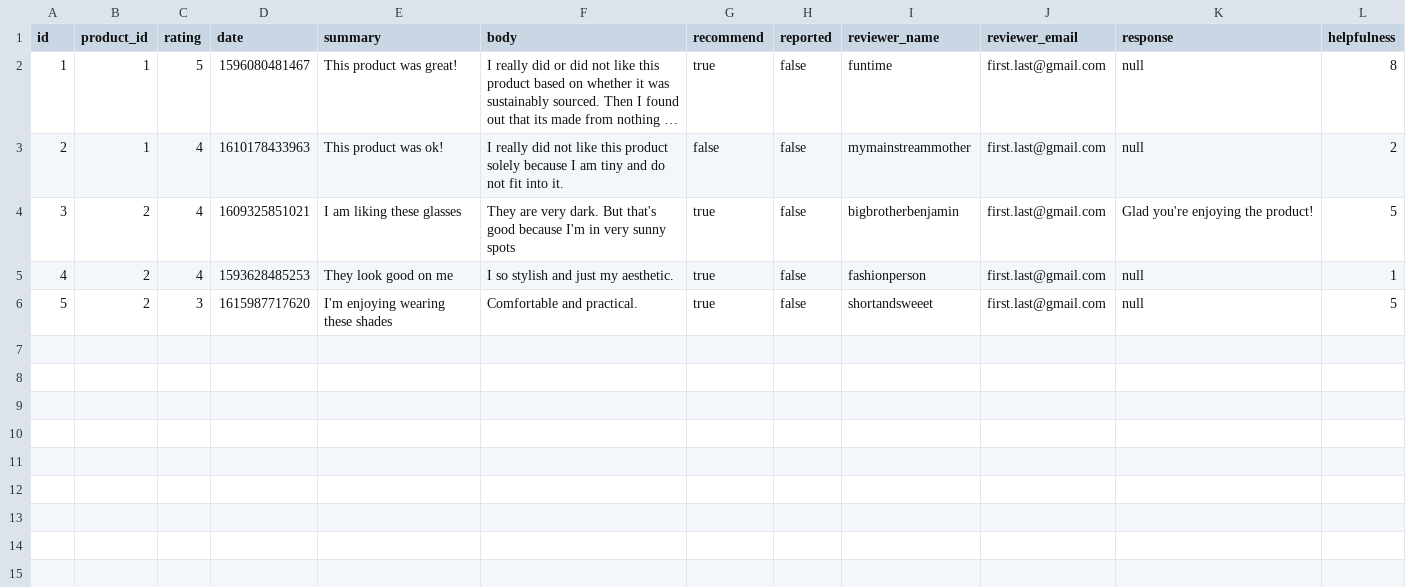
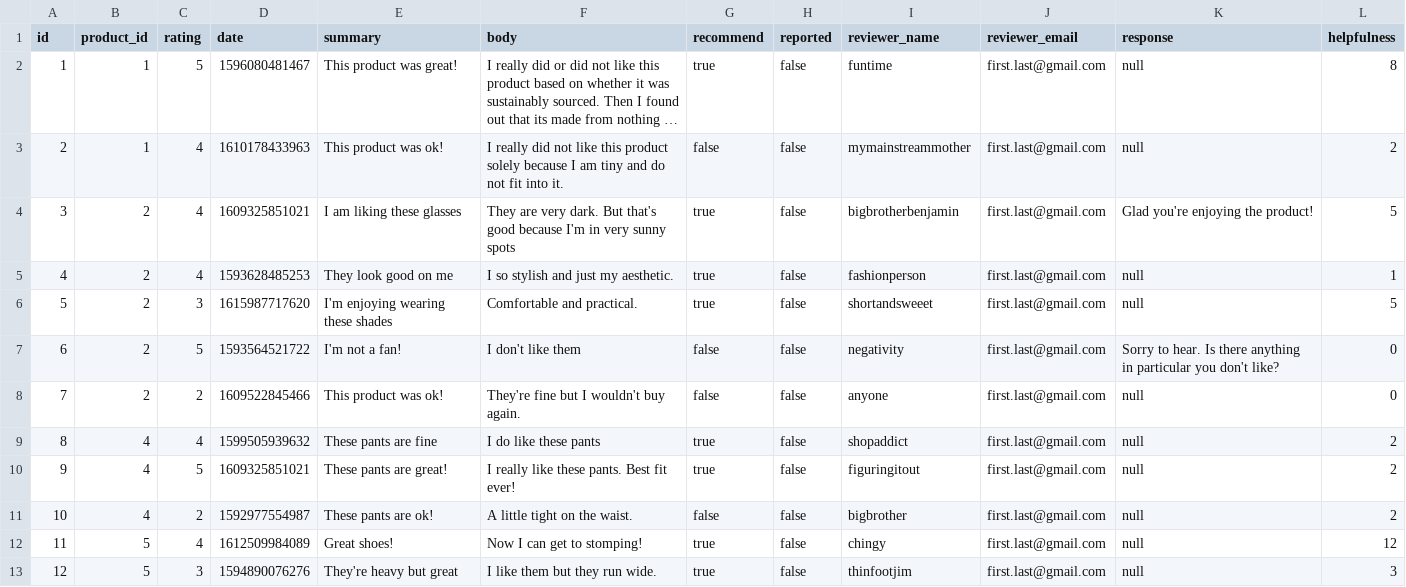
Before and after one commit to rpp36-sdc-bit/rpp36-gene-ratings-and-reviews, a CSV file: data/sample/reviews.sample.csv, drawn as a sheet; long unchanged cells end in …; the diff names each change by its address in the sheet, - before the commit and + after, or states it on an @@ line.

```diff
--- a/data/sample/reviews.sample.csv
+++ b/data/sample/reviews.sample.csv
+row 7: 6 | 2 | 5 | 1593564521722 | I'm not a fan! | I don't like them | false | false | negativity | first.last@gmail.com | Sorry to hear. Is there anything in particular you don't like? | 0
+row 8: 7 | 2 | 2 | 1609522845466 | This product was ok! | They're fine but I wouldn't buy again. | false | false | anyone | first.last@gmail.com | null | 0
+row 9: 8 | 4 | 4 | 1599505939632 | These pants are fine | I do like these pants | true | false | shopaddict | first.last@gmail.com | null | 2
+row 10: 9 | 4 | 5 | 1609325851021 | These pants are great! | I really like these pants. Best fit ever! | true | false | figuringitout | first.last@gmail.com | null | 2
+row 11: 10 | 4 | 2 | 1592977554987 | These pants are ok! | A little tight on the waist. | false | false | bigbrother | first.last@gmail.com | null | 2
+row 12: 11 | 5 | 4 | 1612509984089 | Great shoes! | Now I can get to stomping! | true | false | chingy | first.last@gmail.com | null | 12
+row 13: 12 | 5 | 3 | 1594890076276 | They're heavy but great | I like them but they run wide. | true | false | thinfootjim | first.last@gmail.com | null | 3
```
Also changed, not shown: data/sample/reviews_photos.sample.csv, 11 other files.
